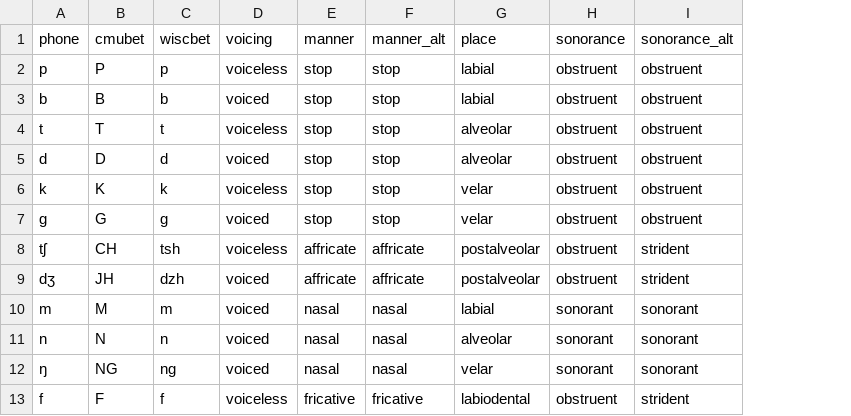
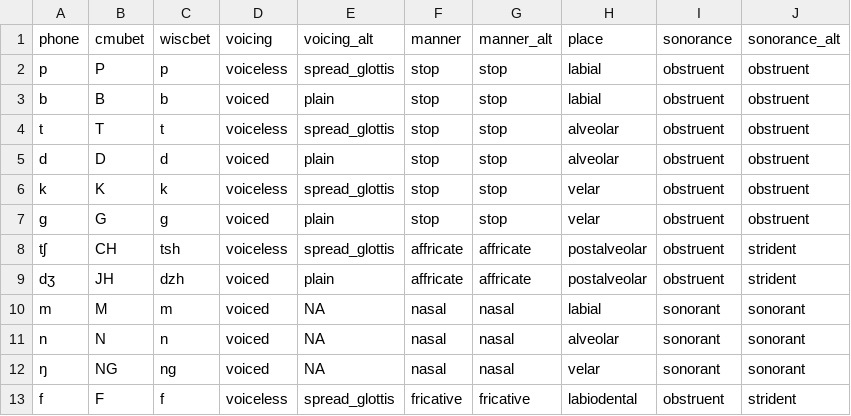
Before and after one commit to tjmahr/wisclabmisc, a CSV file: data-raw/consonants.csv, drawn as a sheet; only a part is shown; the diff names each change by its address in the sheet, - before the commit and + after, or states it on an @@ line.

Commit message:
add voicing_alt

```diff
--- a/data-raw/consonants.csv
+++ b/data-raw/consonants.csv
+column E (voicing_alt), rows 2-13: spread_glottis | plain | spread_glottis | plain | spread_glottis | plain | spread_glottis | plain | NA | NA | NA | spread_glottis
```
Also changed, not shown: 2 other files.
